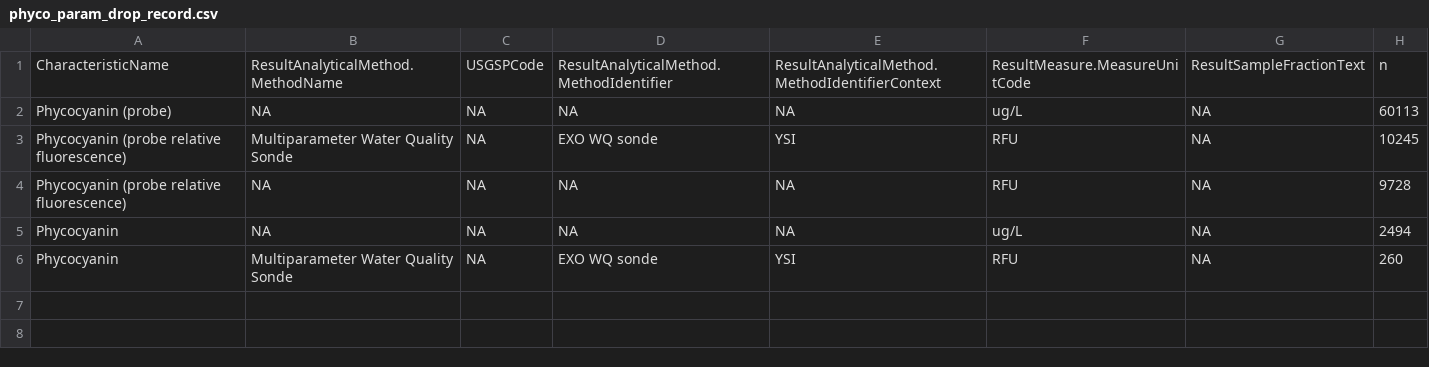
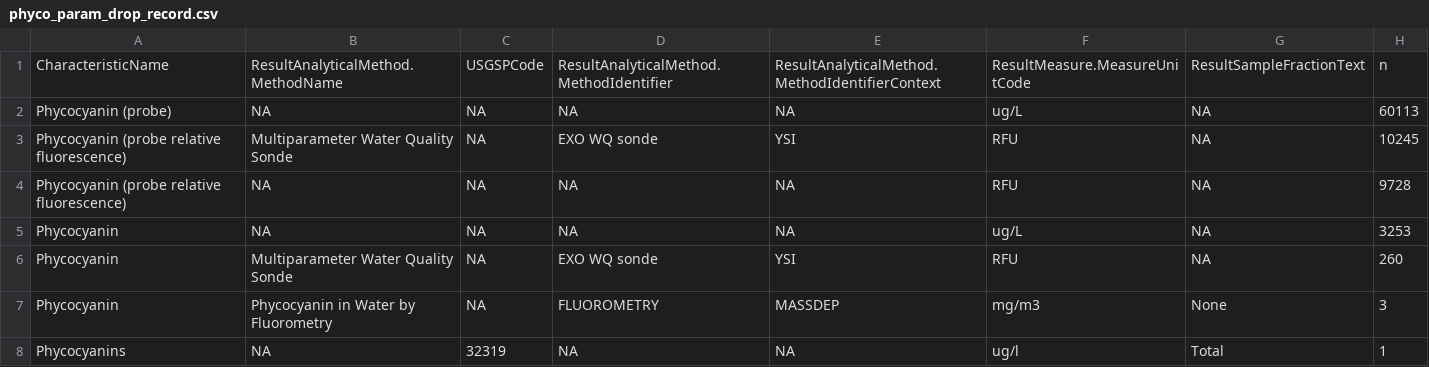
Before and after one commit to matthewross07/AquaMatch_harmonize_WQP_MR-AI, a CSV file: 3_harmonize/out/phyco_param_drop_record.csv, drawn as a sheet.

```diff
--- a/3_harmonize/out/phyco_param_drop_record.csv
+++ b/3_harmonize/out/phyco_param_drop_record.csv
@@ -4,3 +4,5 @@ Phycocyanin (probe relative fluorescence),Multiparameter Water Quality Sonde,NA,
 Phycocyanin (probe relative fluorescence),NA,NA,NA,NA,RFU,NA,9728
-Phycocyanin,NA,NA,NA,NA,ug/L,NA,2494
+Phycocyanin,NA,NA,NA,NA,ug/L,NA,3253
 Phycocyanin,Multiparameter Water Quality Sonde,NA,EXO WQ sonde,YSI,RFU,NA,260
+Phycocyanin,Phycocyanin in Water by Fluorometry,NA,FLUOROMETRY,MASSDEP,mg/m3,None,3
+Phycocyanins,NA,32319,NA,NA,ug/l,Total,1
```
Also changed, not shown: 3_harmonize/out/phyco_depth_check_table.csv, 3_harmonize/out/phyco_depth_counts.csv, 24 other files.
